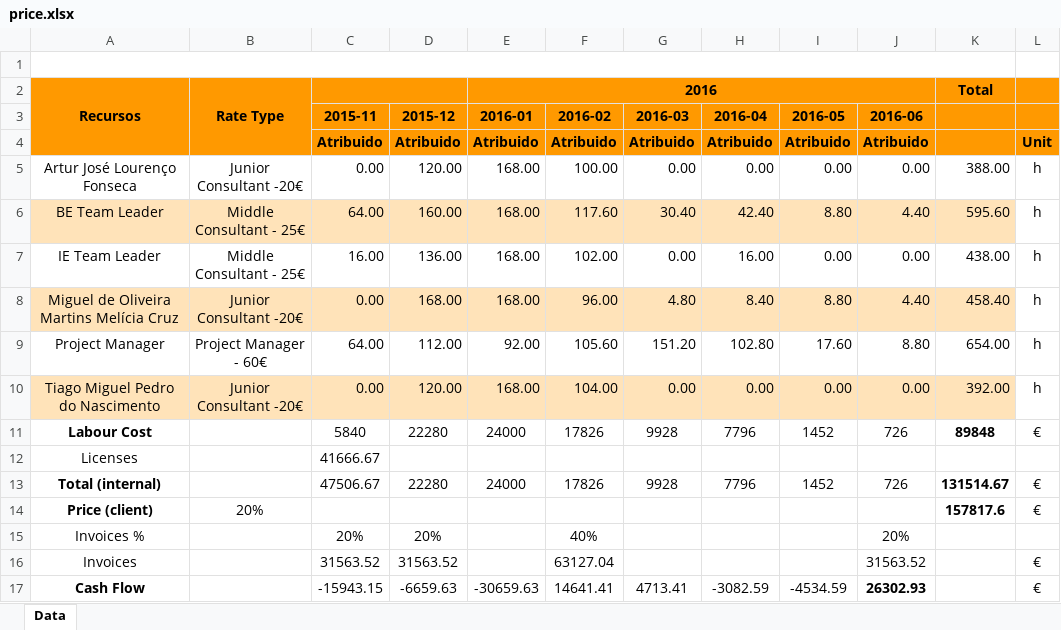
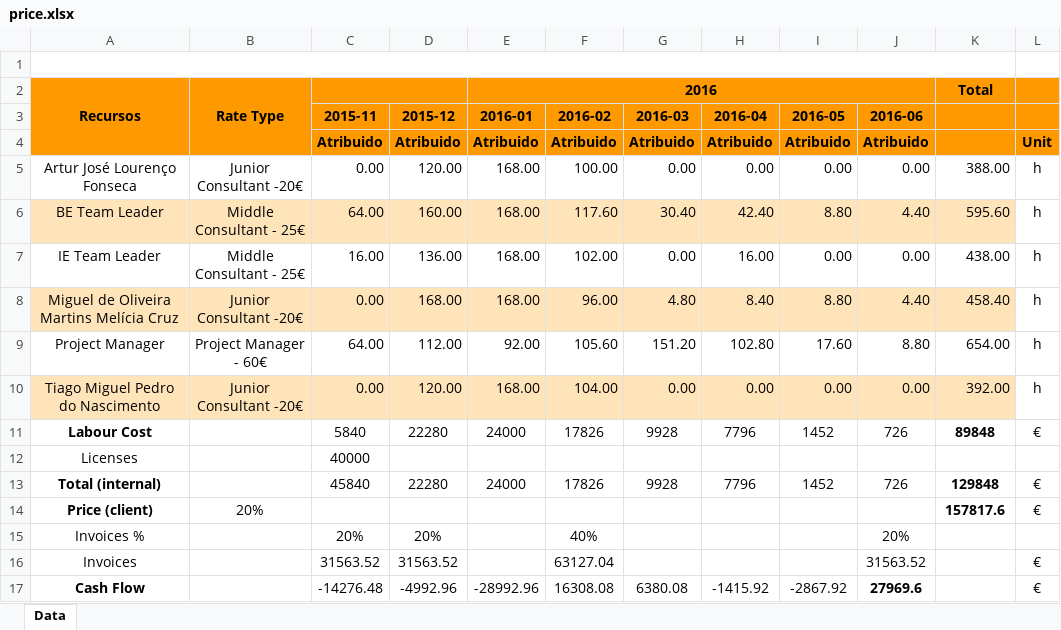
Before and after one commit to arturfonseca/GPI, an Excel workbook: price.xlsx, sheet Data, drawn as a sheet; values as stored, in another font and other column widths than the file's, no borders; the diff names each change by its address in the sheet, - before the commit and + after, or states it on an @@ line.

```diff
--- a/price.xlsx (sheet Data)
+++ b/price.xlsx (sheet Data)
-C12 (2015-11): 41666.67
+C12 (2015-11): 40000
-C13 (2015-11): 47506.67
+C13 (2015-11): 45840
-K13: 131514.67
+K13: 129848
-C17 (2015-11): -15943.15
+C17 (2015-11): -14276.48
-D17 (2015-12): -6659.63
+D17 (2015-12): -4992.96
-E17 (2016-01): -30659.63
+E17 (2016-01): -28992.96
-F17 (2016-02): 14641.41
+F17 (2016-02): 16308.08
-G17 (2016-03): 4713.41
+G17 (2016-03): 6380.08
-H17 (2016-04): -3082.59
+H17 (2016-04): -1415.92
-I17 (2016-05): -4534.59
+I17 (2016-05): -2867.92
-J17 (2016-06): 26302.93
+J17 (2016-06): 27969.6
```
Also changed, not shown: formulas that keep their value, 1 other file.
